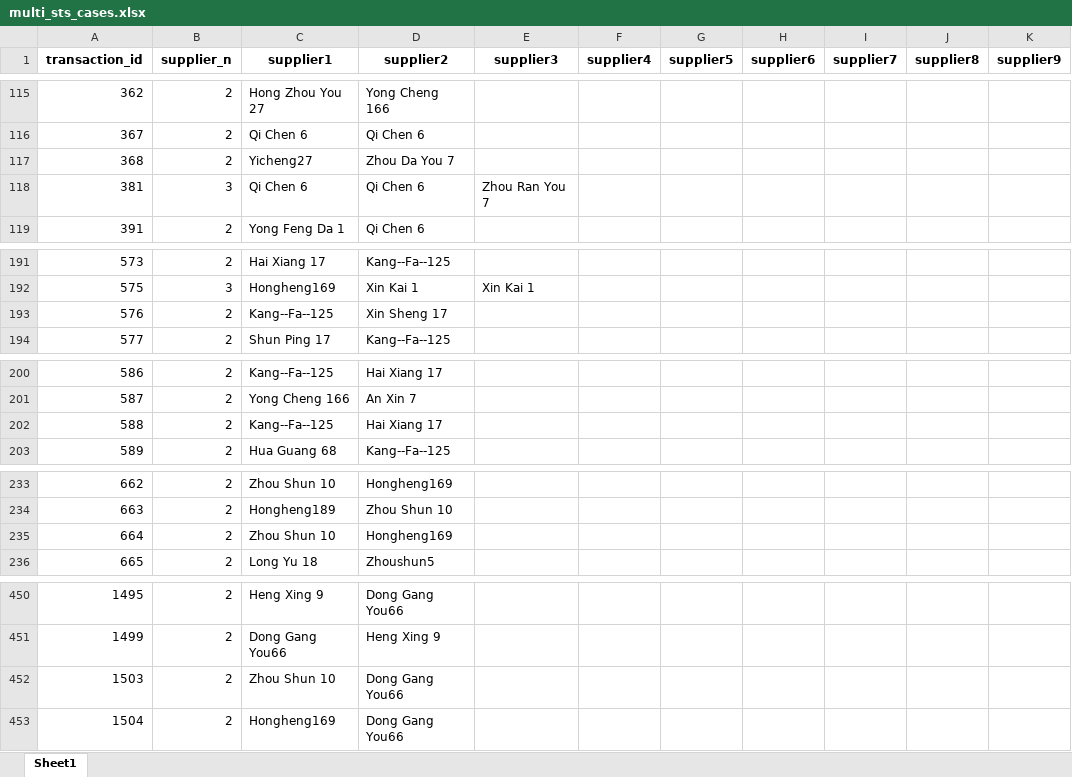
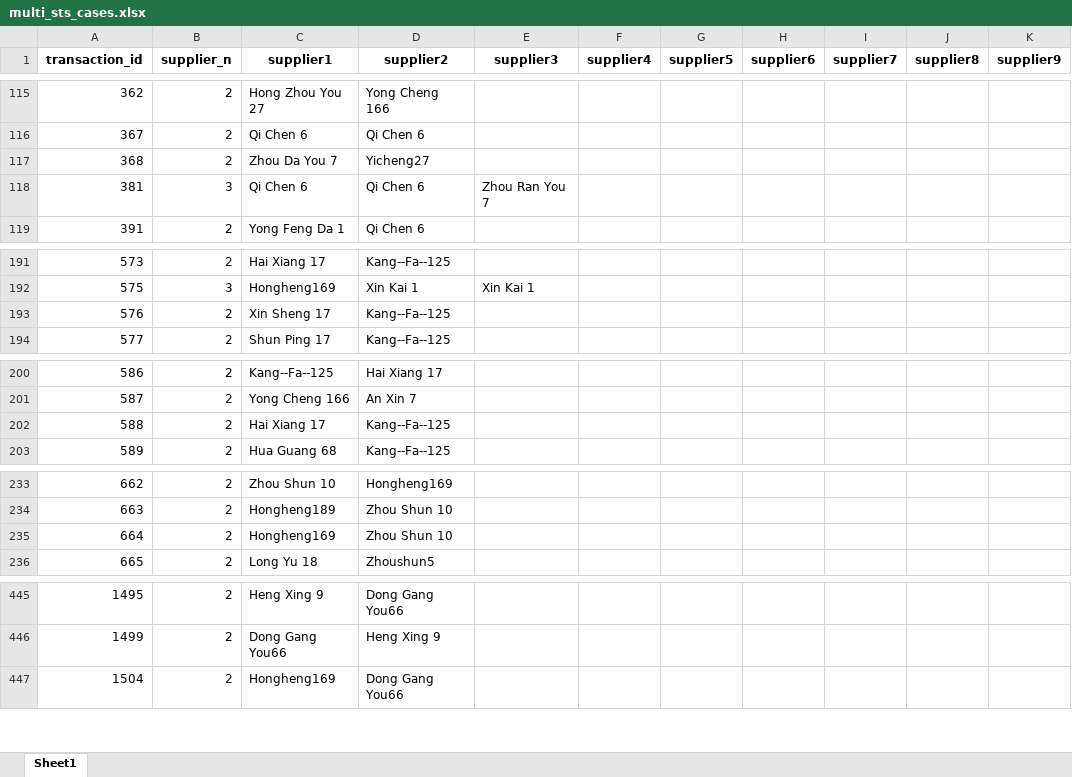
Before and after one commit to LeaderoneL/260509_dataanalysis, an Excel workbook: logs/multi_sts_cases.xlsx, sheet Sheet1, drawn as a sheet; only a part is shown, gaps mark what is left out; values as stored, in another font and other column widths than the file's, no borders; the diff covers the shown part only; the diff names each change by its address in the sheet, - before the commit and + after, or states it on an @@ line.

```diff
--- a/logs/multi_sts_cases.xlsx (sheet Sheet1)
+++ b/logs/multi_sts_cases.xlsx (sheet Sheet1)
-C117 (supplier1): Yicheng27
+C117 (supplier1): Zhou Da You 7
-D117 (supplier2): Zhou Da You 7
+D117 (supplier2): Yicheng27
-C193 (supplier1): Kang--Fa--125
+C193 (supplier1): Xin Sheng 17
-D193 (supplier2): Xin Sheng 17
+D193 (supplier2): Kang--Fa--125
-C202 (supplier1): Kang--Fa--125
+C202 (supplier1): Hai Xiang 17
-D202 (supplier2): Hai Xiang 17
+D202 (supplier2): Kang--Fa--125
-C235 (supplier1): Zhou Shun 10
+C235 (supplier1): Hongheng169
-D235 (supplier2): Hongheng169
+D235 (supplier2): Zhou Shun 10
-row 452: 1503 | 2 | Zhou Shun 10 | Dong Gang You66
```
Also changed, not shown: 5 removed rows and 20 edited cells elsewhere in this sheet, data_intermediate/01_bunkering_preprocessed.xlsx, data_intermediate/02_transaction_level_base.xlsx, 24 other files.
